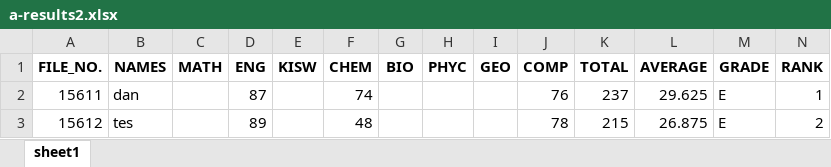
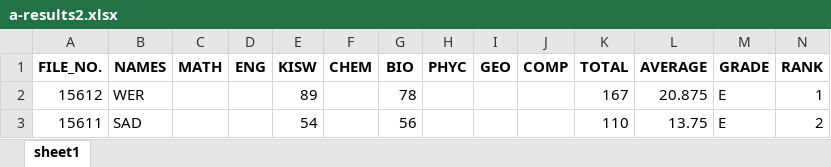
Before and after one commit to Daniel-Chacha/P-LEARN, an Excel workbook: a-results2.xlsx, sheet sheet1, drawn as a sheet; values as stored, in another font and other column widths than the file's, no borders; removed rows and columns are numbered as before the commit, all else as after; the diff names each change by its address in the sheet, - before the commit and + after, or states it on an @@ line.

```diff
--- a/a-results2.xlsx (sheet sheet1)
+++ b/a-results2.xlsx (sheet sheet1)
-row 2: 15611 | dan |  | 87 |  | 74 |  |  |  | 76 | 237 | 29.625 | E | 1
-B2 (NAMES): tes
+B2 (NAMES): WER
-D2 (ENG): 89
+D2 (ENG): (empty)
-E2 (KISW): (empty)
+E2 (KISW): 89
-F2 (CHEM): 48
+F2 (CHEM): (empty)
-G2 (BIO): (empty)
+G2 (BIO): 78
-J2 (COMP): 78
+J2 (COMP): (empty)
-K2 (TOTAL): 215
+K2 (TOTAL): 167
-L2 (AVERAGE): 26.875
+L2 (AVERAGE): 20.875
-N2 (RANK): 2
+N2 (RANK): 1
+row 3: 15611 | SAD |  |  | 54 |  | 56 |  |  |  | 110 | 13.75 | E | 2
```
Also changed, not shown: a-results3.xlsx, 5 other files.
